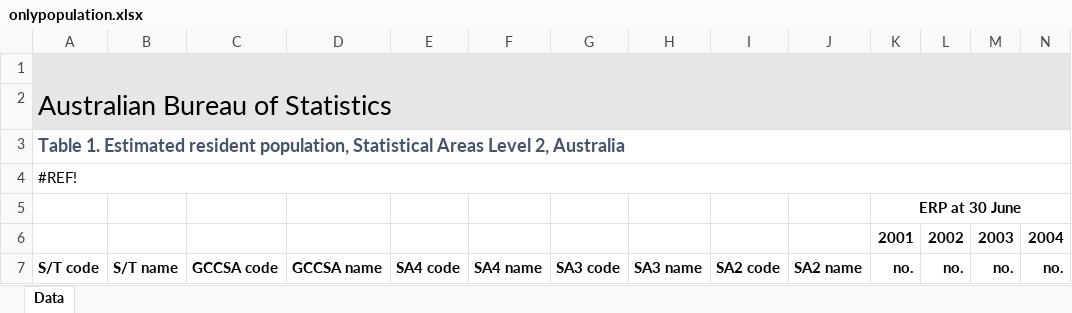
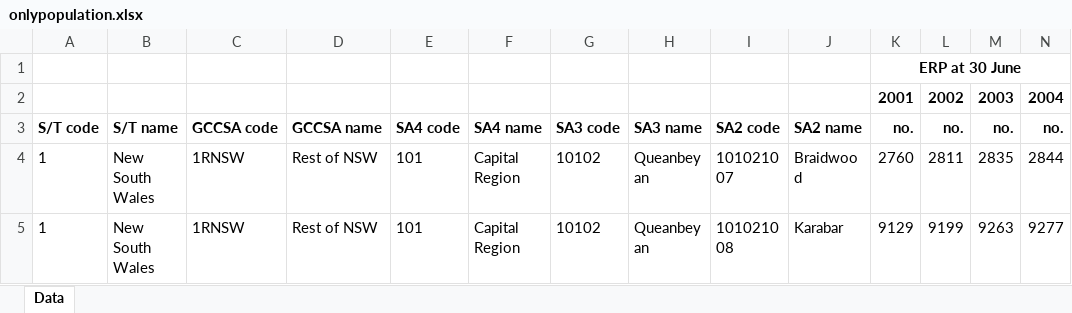
Before and after one commit to Yatik0452/NSWTravelTrack, an Excel workbook: onlypopulation.xlsx, sheet Data, drawn as a sheet; only a part is shown; the shorter side is filled out with more unchanged rows; values as stored, in another font and other column widths than the file's, no borders; charts and pictures not drawn; rows hold the shown columns only; the diff names each change by its address in the sheet, - before the commit and + after, or states it on an @@ line.

Commit message:
fixed more excel files

```diff
--- a/onlypopulation.xlsx (sheet Data)
+++ b/onlypopulation.xlsx (sheet Data)
-row 1: This tab has one table with the estimated resident population for Statistical Areas Level 2 in Australia as at 30 June 2024. It ranges from cell A1 to AH2464.
-row 2: Australian Bureau of Statistics
-row 3: Table 1. Estimated resident population, Statistical Areas Level 2, Australia
-row 4: #REF!
```
Also changed, not shown: charts or pictures, 3 other files.
